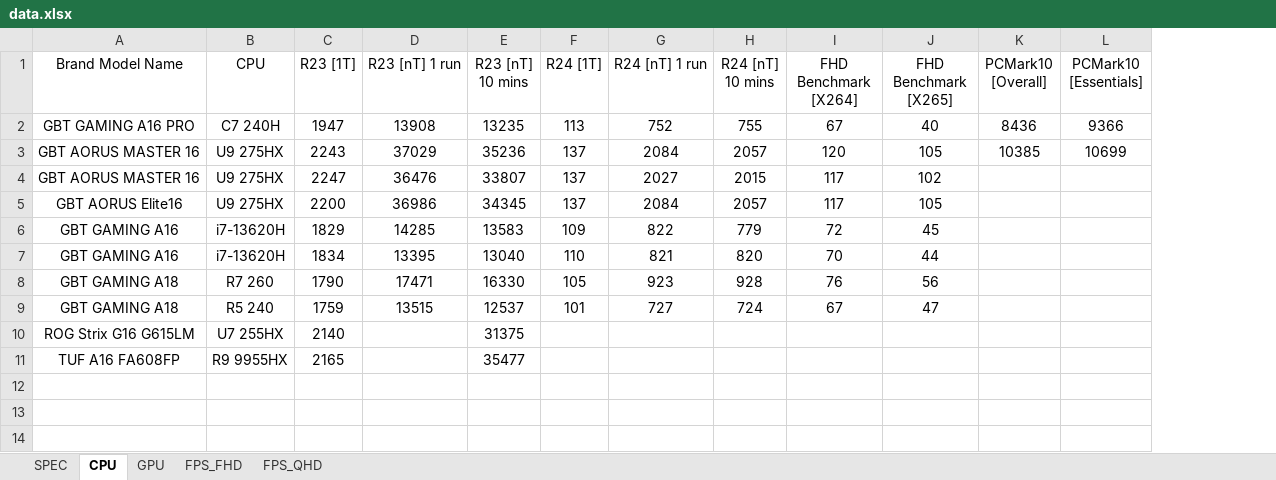
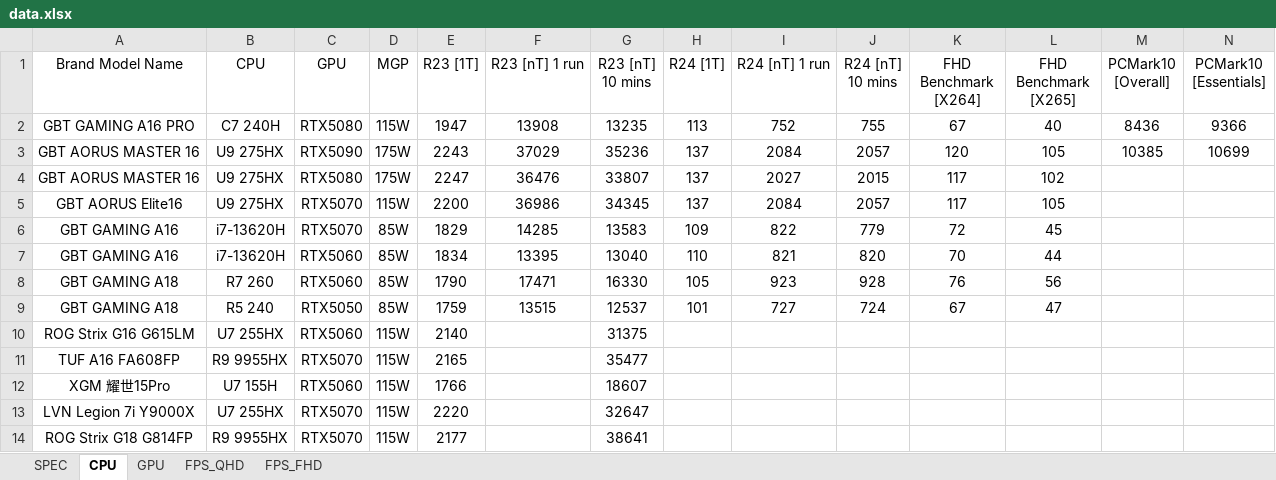
Before and after one commit to tomhuang223344/benchmark2, an Excel workbook: data.xlsx, sheet CPU, drawn as a sheet; only a part is shown; values as stored, in another font and other column widths than the file's, no borders; rows hold the shown columns only; the diff names each change by its address in the sheet, - before the commit and + after, or states it on an @@ line.

```diff
--- a/data.xlsx (sheet CPU)
+++ b/data.xlsx (sheet CPU)
@@ sheet tab order changed: SPEC | CPU | GPU | FPS_QHD | FPS_FHD @@
+column C (GPU), rows 2-11: RTX5080 | RTX5090 | RTX5080 | RTX5070 | RTX5070 | RTX5060 | RTX5060 | RTX5050 | RTX5060 | RTX5070
+column D (MGP), rows 2-11: 115W | 175W | 175W | 115W | 85W | 85W | 85W | 85W | 115W | 115W
+row 12: XGM 耀世15Pro | U7 155H | RTX5060 | 115W | 1766 |  | 18607
+row 13: LVN Legion 7i Y9000X | U7 255HX | RTX5070 | 115W | 2220 |  | 32647
+row 14: ROG Strix G18 G814FP | R9 9955HX | RTX5070 | 115W | 2177 |  | 38641
```
Also changed, not shown: sheet SPEC, sheet GPU, sheet FPS_QHD.
